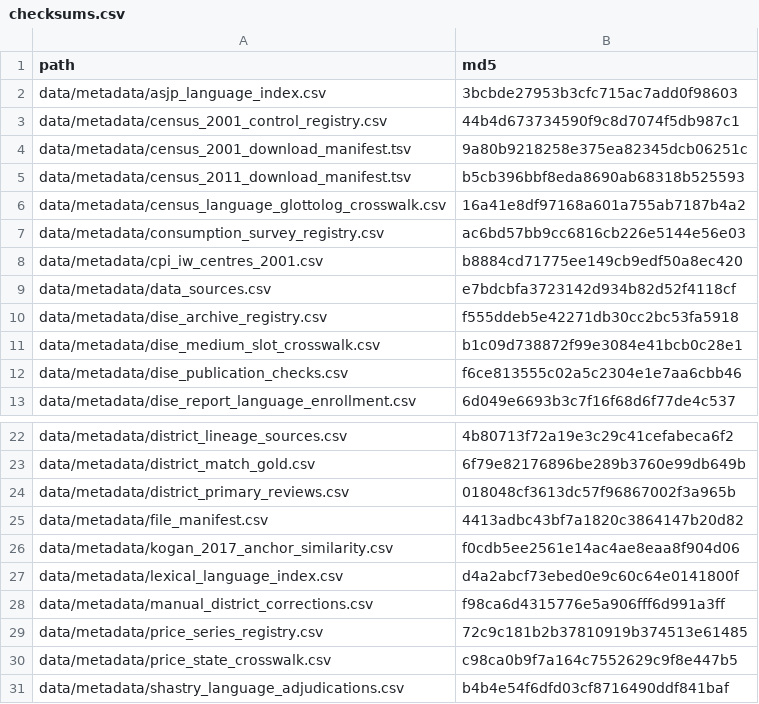
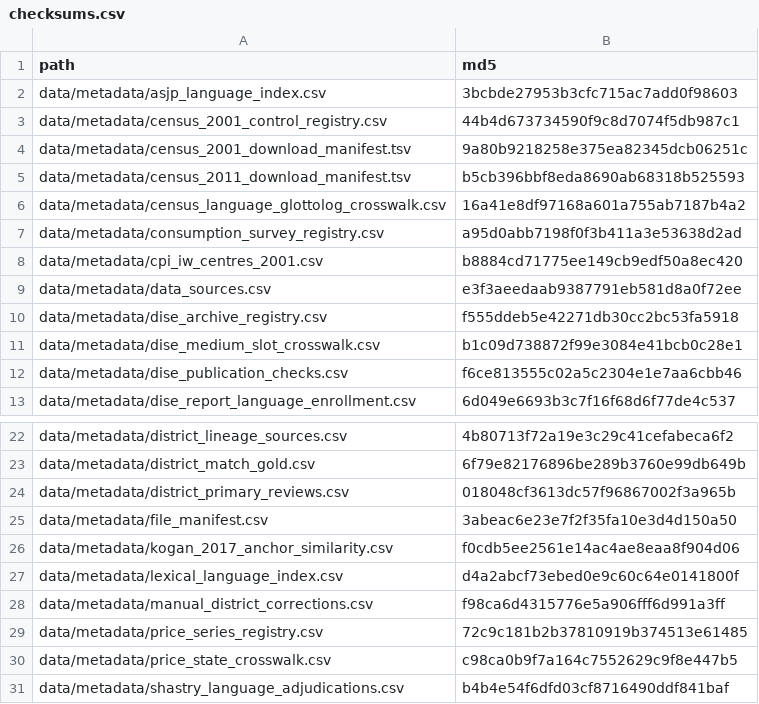
Before and after one commit to rishavbroy/emi-inequality-india, a CSV file: data/metadata/checksums.csv, drawn as a sheet; only a part is shown, gaps mark what is left out.

```diff
--- a/data/metadata/checksums.csv
+++ b/data/metadata/checksums.csv
@@ -6,5 +6,5 @@
 "data/metadata/census_language_glottolog_crosswalk.csv","16a41e8df97168a601a755ab7187b4a2"
-"data/metadata/consumption_survey_registry.csv","ac6bd57bb9cc6816cb226e5144e56e03"
+"data/metadata/consumption_survey_registry.csv","a95d0abb7198f0f3b411a3e53638d2ad"
 "data/metadata/cpi_iw_centres_2001.csv","b8884cd71775ee149cb9edf50a8ec420"
-"data/metadata/data_sources.csv","e7bdcbfa3723142d934b82d52f4118cf"
+"data/metadata/data_sources.csv","e3f3aeedaab9387791eb581d8a0f72ee"
 "data/metadata/dise_archive_registry.csv","f555ddeb5e42271db30cc2bc53fa5918"
@@ -24,3 +24,3 @@
 "data/metadata/district_primary_reviews.csv","018048cf3613dc57f96867002f3a965b"
-"data/metadata/file_manifest.csv","4413adbc43bf7a1820c3864147b20d82"
+"data/metadata/file_manifest.csv","3abeac6e23e7f2f35fa10e3d4d150a50"
 "data/metadata/kogan_2017_anchor_similarity.csv","f0cdb5ee2561e14ac4ae8eaa8f904d06"
```
Also changed, not shown: data/metadata/consumption_survey_registry.csv, 2 other files.
